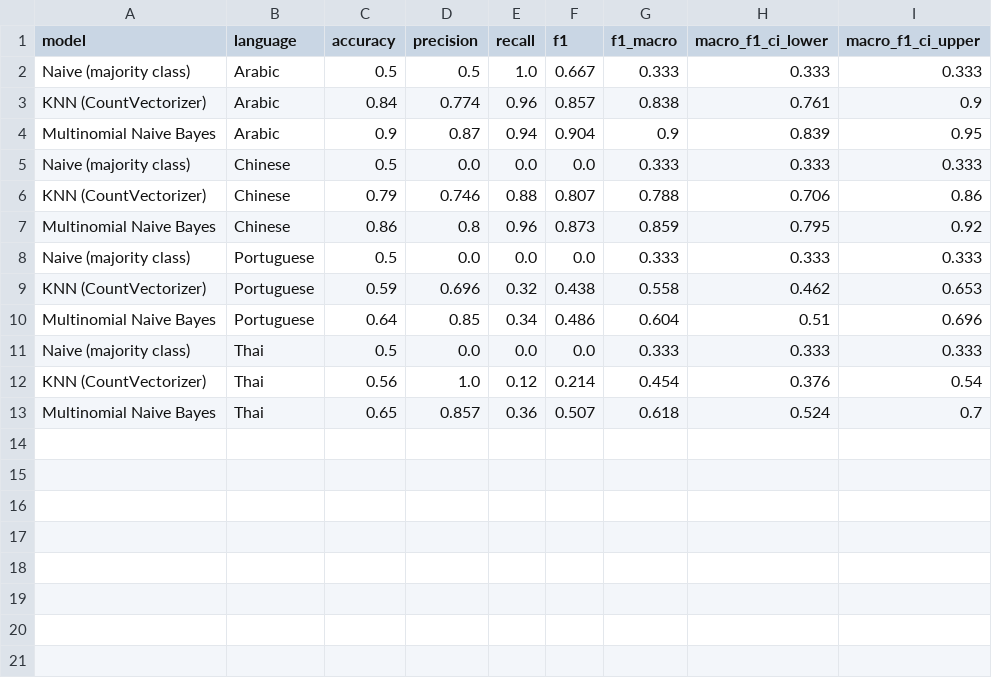
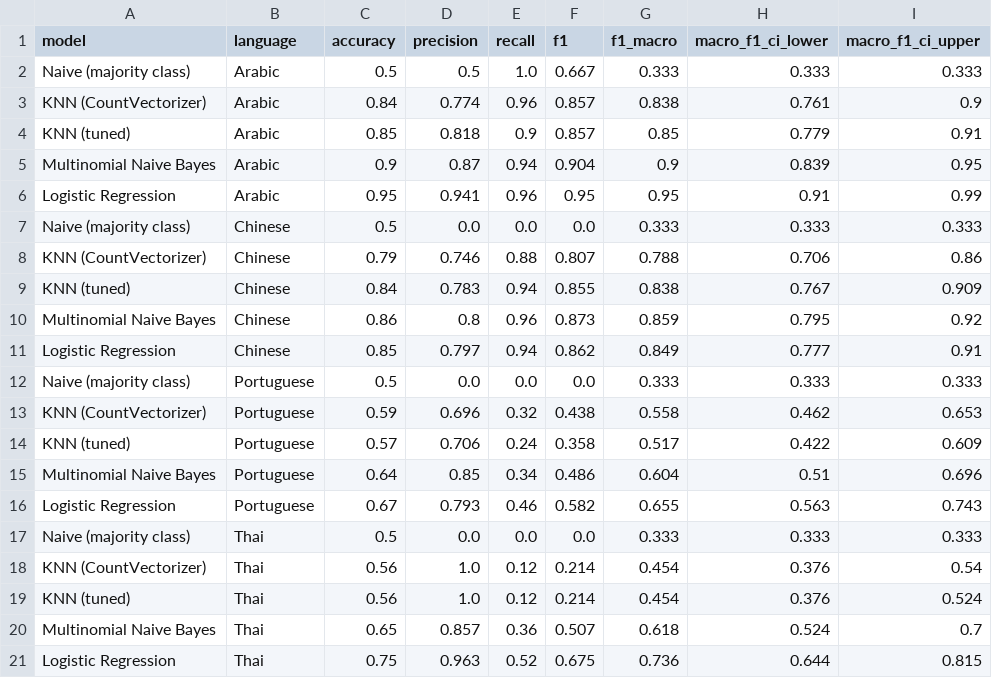
Before and after one commit to Selena8877/ML-Group-45-Project, a CSV file: results/main_results_table.csv, drawn as a sheet.

```diff
--- a/results/main_results_table.csv
+++ b/results/main_results_table.csv
@@ -3,11 +3,19 @@ Naive (majority class),Arabic,0.5,0.5,1.0,0.667,0.333,0.333,0.333
 KNN (CountVectorizer),Arabic,0.84,0.774,0.96,0.857,0.838,0.761,0.9
+KNN (tuned),Arabic,0.85,0.818,0.9,0.857,0.85,0.779,0.91
 Multinomial Naive Bayes,Arabic,0.9,0.87,0.94,0.904,0.9,0.839,0.95
+Logistic Regression,Arabic,0.95,0.941,0.96,0.95,0.95,0.91,0.99
 Naive (majority class),Chinese,0.5,0.0,0.0,0.0,0.333,0.333,0.333
 KNN (CountVectorizer),Chinese,0.79,0.746,0.88,0.807,0.788,0.706,0.86
+KNN (tuned),Chinese,0.84,0.783,0.94,0.855,0.838,0.767,0.909
 Multinomial Naive Bayes,Chinese,0.86,0.8,0.96,0.873,0.859,0.795,0.92
+Logistic Regression,Chinese,0.85,0.797,0.94,0.862,0.849,0.777,0.91
 Naive (majority class),Portuguese,0.5,0.0,0.0,0.0,0.333,0.333,0.333
 KNN (CountVectorizer),Portuguese,0.59,0.696,0.32,0.438,0.558,0.462,0.653
+KNN (tuned),Portuguese,0.57,0.706,0.24,0.358,0.517,0.422,0.609
 Multinomial Naive Bayes,Portuguese,0.64,0.85,0.34,0.486,0.604,0.51,0.696
+Logistic Regression,Portuguese,0.67,0.793,0.46,0.582,0.655,0.563,0.743
 Naive (majority class),Thai,0.5,0.0,0.0,0.0,0.333,0.333,0.333
 KNN (CountVectorizer),Thai,0.56,1.0,0.12,0.214,0.454,0.376,0.54
+KNN (tuned),Thai,0.56,1.0,0.12,0.214,0.454,0.376,0.524
 Multinomial Naive Bayes,Thai,0.65,0.857,0.36,0.507,0.618,0.524,0.7
+Logistic Regression,Thai,0.75,0.963,0.52,0.675,0.736,0.644,0.815
```
Also changed, not shown: results/best_model_error_patterns.csv, results/best_model_error_summary.csv, 15 other files.
